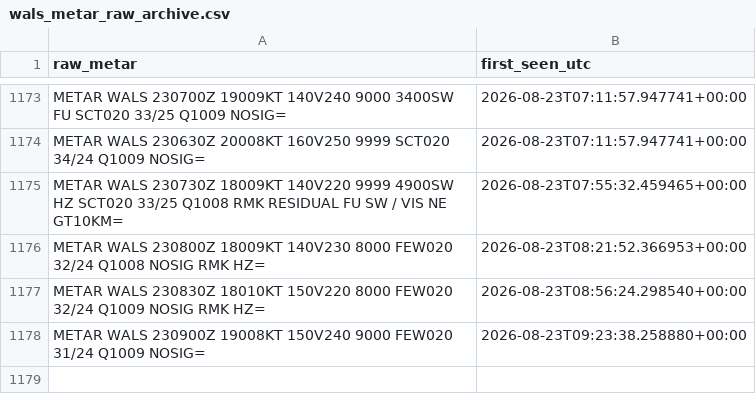
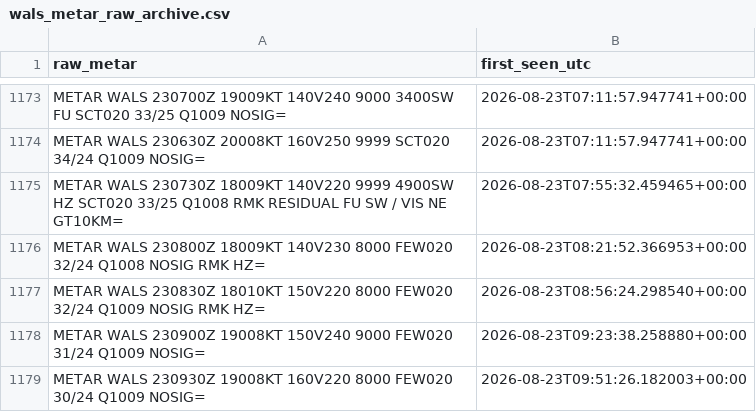
Before and after one commit to ojanzul/bmkg-taf-machinelearning, a CSV file: data/wals_metar_raw_archive.csv, drawn as a sheet; only a part is shown, gaps mark what is left out; the diff names each change by its address in the sheet, - before the commit and + after, or states it on an @@ line.

```diff
--- a/data/wals_metar_raw_archive.csv
+++ b/data/wals_metar_raw_archive.csv
+row 1179: METAR WALS 230930Z 19008KT 160V220 8000 FEW020 30/24 Q1009 NOSIG= | 2026-08-23T09:51:26.182003+00:00
```
Also changed, not shown: data/wals_metar_structured.csv, data/wals_training_dataset.csv.
